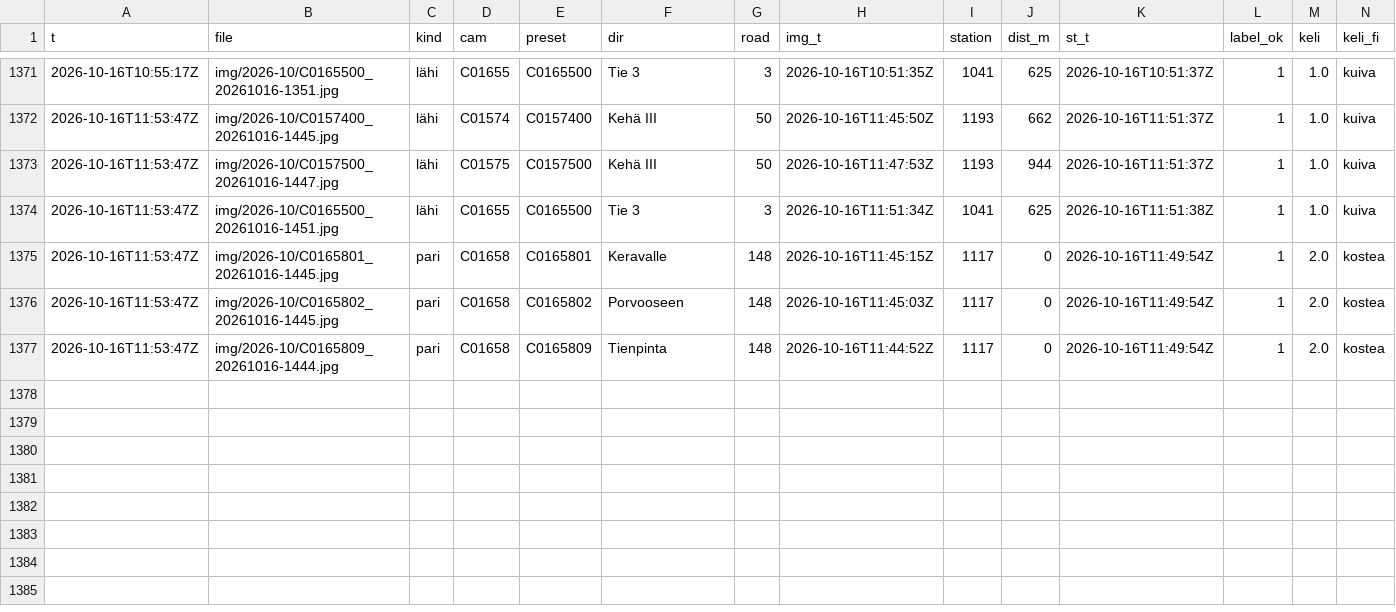
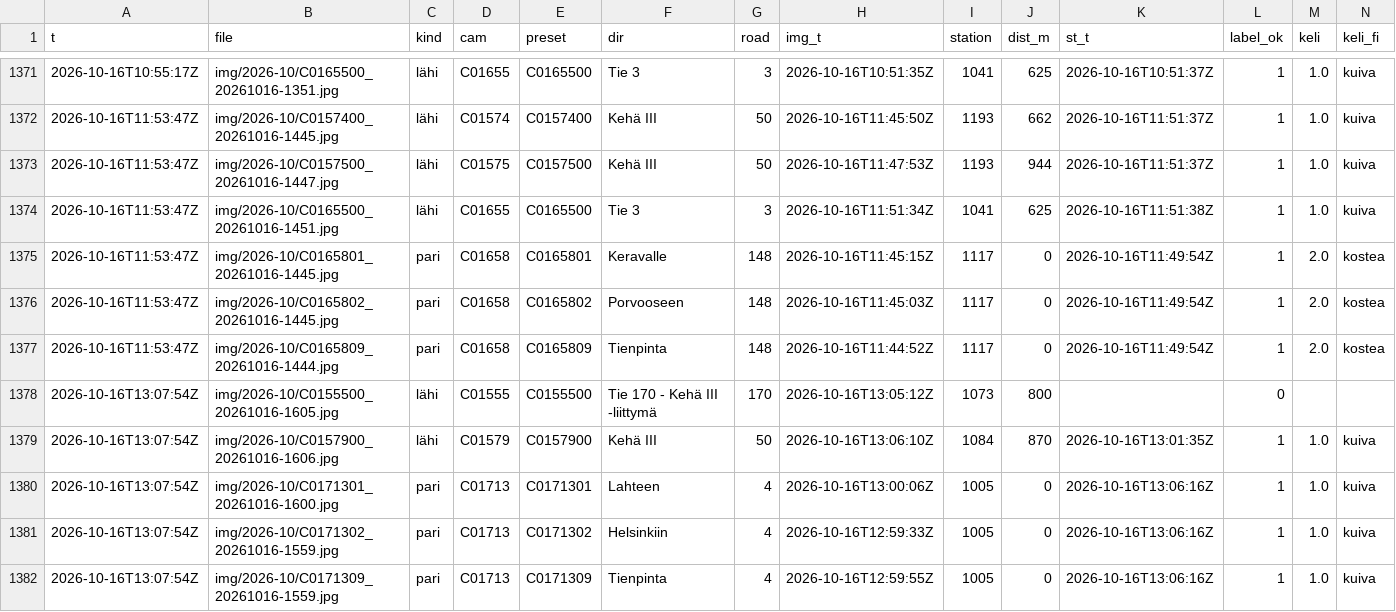
Before and after one commit to Sambbor/Vantaakeli-kuvat, a CSV file: data/labels-2026-10.csv, drawn as a sheet; only a part is shown, gaps mark what is left out; rows hold the shown columns only; the diff names each change by its address in the sheet, - before the commit and + after, or states it on an @@ line.

```diff
--- a/data/labels-2026-10.csv
+++ b/data/labels-2026-10.csv
+row 1378: 2026-10-16T13:07:54Z | img/2026-10/C0155500_20261016-1605.jpg | lähi | C01555 | C0155500 | Tie 170 - Kehä III -liittymä | 170 | 2026-10-16T13:05:12Z | 1073 | 800 |  | 0
+row 1379: 2026-10-16T13:07:54Z | img/2026-10/C0157900_20261016-1606.jpg | lähi | C01579 | C0157900 | Kehä III | 50 | 2026-10-16T13:06:10Z | 1084 | 870 | 2026-10-16T13:01:35Z | 1 | 1.0 | kuiva
+row 1380: 2026-10-16T13:07:54Z | img/2026-10/C0171301_20261016-1600.jpg | pari | C01713 | C0171301 | Lahteen | 4 | 2026-10-16T13:00:06Z | 1005 | 0 | 2026-10-16T13:06:16Z | 1 | 1.0 | kuiva
+row 1381: 2026-10-16T13:07:54Z | img/2026-10/C0171302_20261016-1559.jpg | pari | C01713 | C0171302 | Helsinkiin | 4 | 2026-10-16T12:59:33Z | 1005 | 0 | 2026-10-16T13:06:16Z | 1 | 1.0 | kuiva
+row 1382: 2026-10-16T13:07:54Z | img/2026-10/C0171309_20261016-1559.jpg | pari | C01713 | C0171309 | Tienpinta | 4 | 2026-10-16T12:59:55Z | 1005 | 0 | 2026-10-16T13:06:16Z | 1 | 1.0 | kuiva
```
Also changed, not shown: 7 other files.
